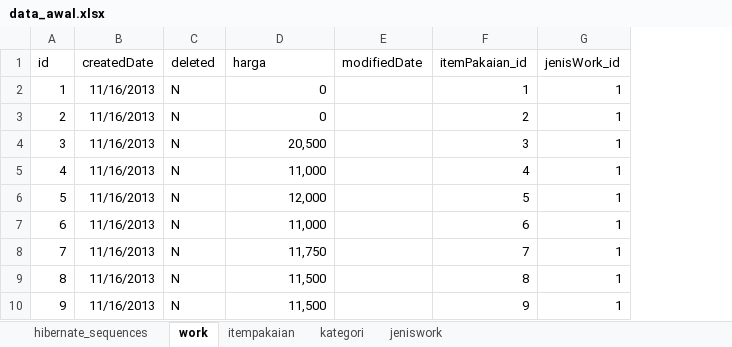
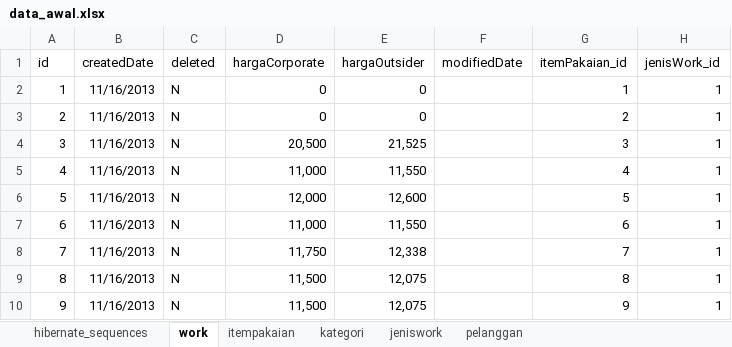
Before and after one commit to JockiHendry/simple-jpa-demo-laundry, an Excel workbook: data_awal.xlsx, sheet work, drawn as a sheet; only a part is shown; values as stored, in another font and other column widths than the file's, no borders; the diff names each change by its address in the sheet, - before the commit and + after, or states it on an @@ line.

Commit message:
Membedakan jenis `Pelanggan` menjadi *corporate* dan *outsider* (personal) dimana harga `Work` untuk kedua jenis `Pelanggan` tersebut berbeda.

```diff
--- a/data_awal.xlsx (sheet work)
+++ b/data_awal.xlsx (sheet work)
+sheet tab: pelanggan
+column E (hargaOutsider), rows 2-10: 0 | 0 | 21,525 | 11,550 | 12,600 | 11,550 | 12,338 | 12,075 | 12,075
-D1: harga
+D1: hargaCorporate
```
Also changed, not shown: 15 other files.
